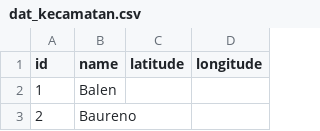
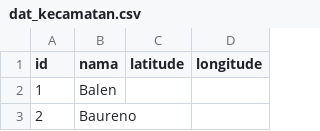
Before and after one commit to dianasaurus-debug/API_rute_terdekat_pos_evakuasi-, a CSV file: database/seeders/data/dat_kecamatan.csv, drawn as a sheet; only a part is shown.

Commit message:
Add CRUD Kecamatan

```diff
--- a/database/seeders/data/dat_kecamatan.csv
+++ b/database/seeders/data/dat_kecamatan.csv
@@ -1,2 +1,2 @@
-"id","name","latitude","longitude"
+"id","nama","latitude","longitude"
 "1","Balen","",""
```
Also changed, not shown: 24 other files.
